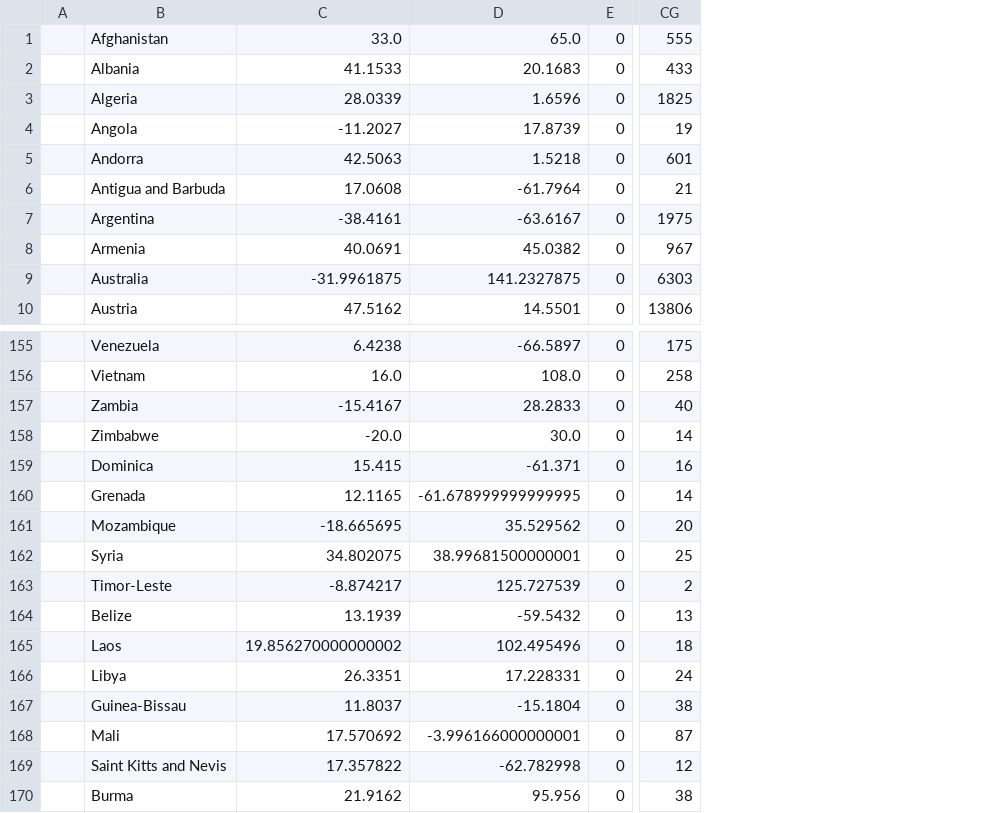
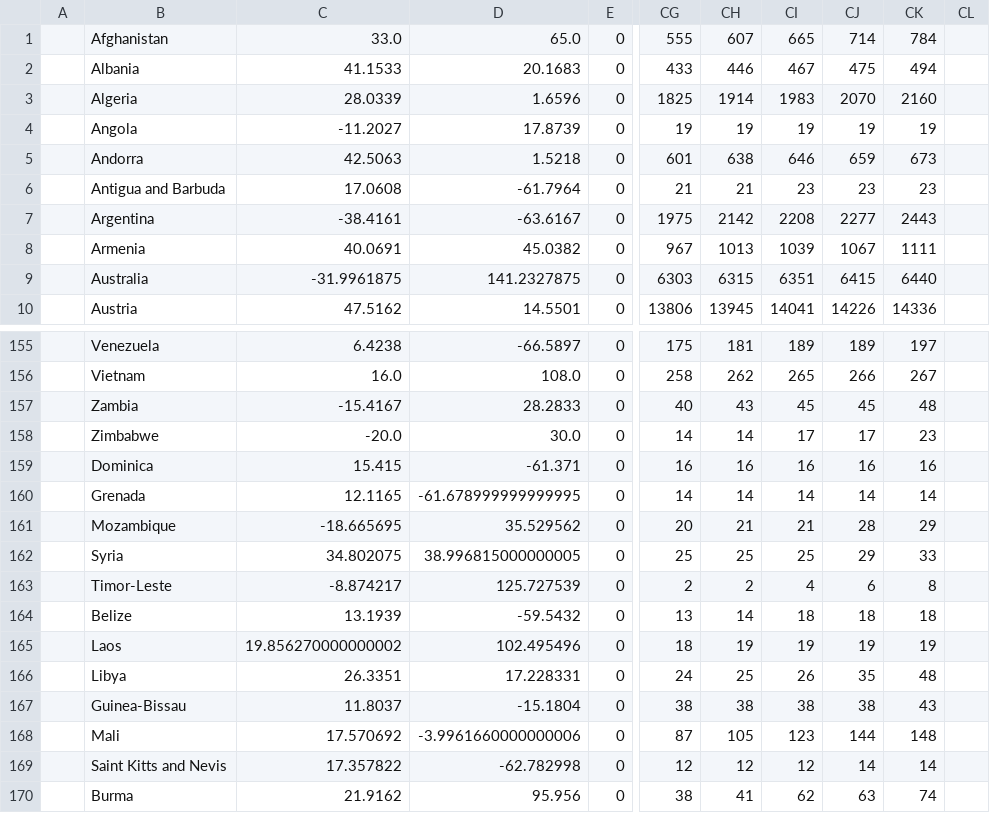
Before and after one commit to felipelewyee/COVID19MEXICOPREDICTIONER, a CSV file: database_confirmed.csv, drawn as a sheet; only a part is shown, gaps mark what is left out; the diff names each change by its address in the sheet, - before the commit and + after, or states it on an @@ line.

```diff
--- a/database_confirmed.csv
+++ b/database_confirmed.csv
+column CH, rows 1-10: 607 | 446 | 1914 | 19 | 638 | 21 | 2142 | 1013 | 6315 | 13945; rows 155-170: 181 | 262 | 43 | 14 | 16 | 14 | 21 | 25 | 2 | 14 | 19 | 25 | 38 | 105 | 12 | 41
+column CI, rows 1-10: 665 | 467 | 1983 | 19 | 646 | 23 | 2208 | 1039 | 6351 | 14041; rows 155-170: 189 | 265 | 45 | 17 | 16 | 14 | 21 | 25 | 4 | 18 | 19 | 26 | 38 | 123 | 12 | 62
+column CJ, rows 1-10: 714 | 475 | 2070 | 19 | 659 | 23 | 2277 | 1067 | 6415 | 14226; rows 155-170: 189 | 266 | 45 | 17 | 16 | 14 | 28 | 29 | 6 | 18 | 19 | 35 | 38 | 144 | 14 | 63
+column CK, rows 1-10: 784 | 494 | 2160 | 19 | 673 | 23 | 2443 | 1111 | 6440 | 14336; rows 155-170: 197 | 267 | 48 | 23 | 16 | 14 | 29 | 33 | 8 | 18 | 19 | 48 | 43 | 148 | 14 | 74
+column CL, empty
-D162: 38.99681500000001
+D162: 38.996815000000005
-D168: -3.996166000000001
+D168: -3.9961660000000006
```
Also changed, not shown: database.csv, database_prediction.csv, 3 other files.
